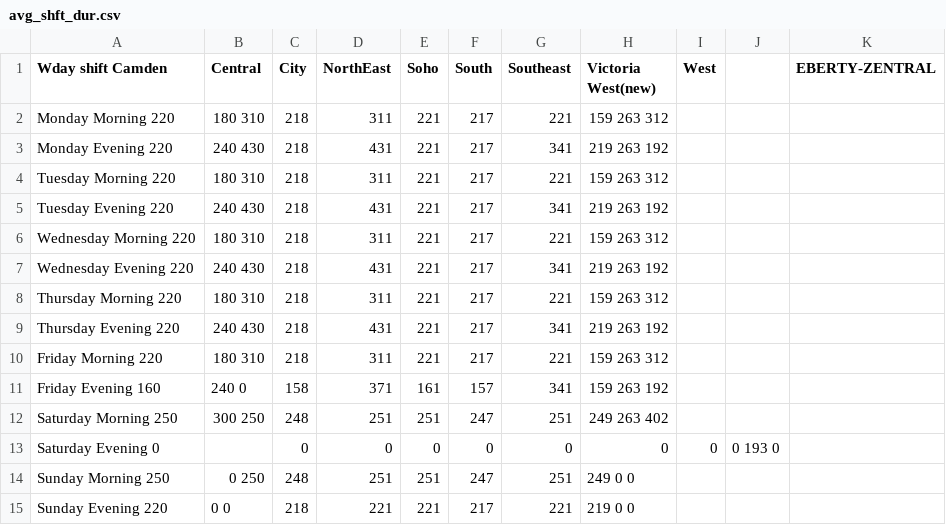
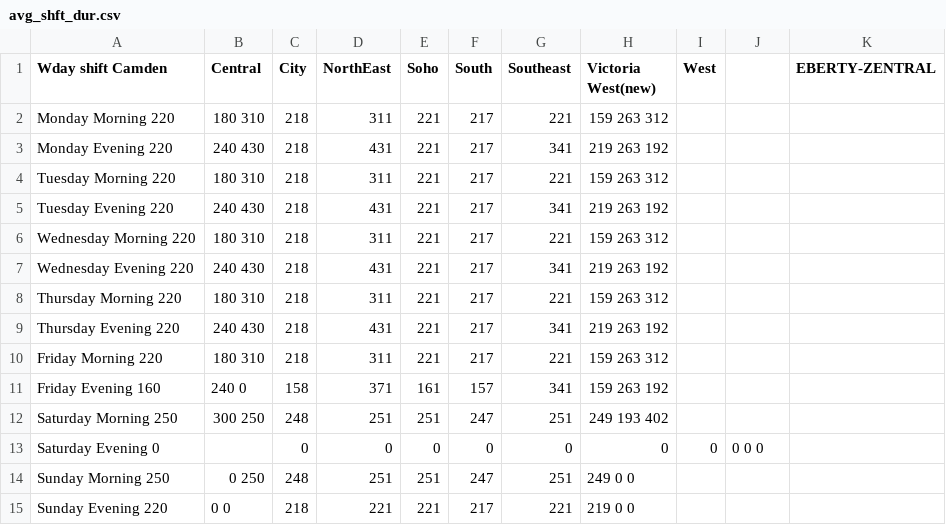
Before and after one commit to madhudharmav/DemandPrediction_ZJ, a CSV file: avg_shft_dur.csv, drawn as a sheet.

Commit message:
changes to berlin west saturday evening

```diff
--- a/avg_shft_dur.csv
+++ b/avg_shft_dur.csv
@@ -11,4 +11,4 @@
     Friday Evening    160	  240    0	158	      371	    161 	157	    341	      159       263             192
-  Saturday Morning    250	  300  250	248	      251	    251 	247	    251	      249       263             402
-  Saturday Evening    0	    	0  	0	    0	      0	      0	    0	      0	        0         193             0
+  Saturday Morning    250	  300  250	248	      251	    251 	247	    251	      249       193             402
+  Saturday Evening    0	    	0  	0	    0	      0	      0	    0	      0	        0         0               0
     Sunday Morning    250	    0  250	248	      251	    251	  247	    251	      249       0               0
```
